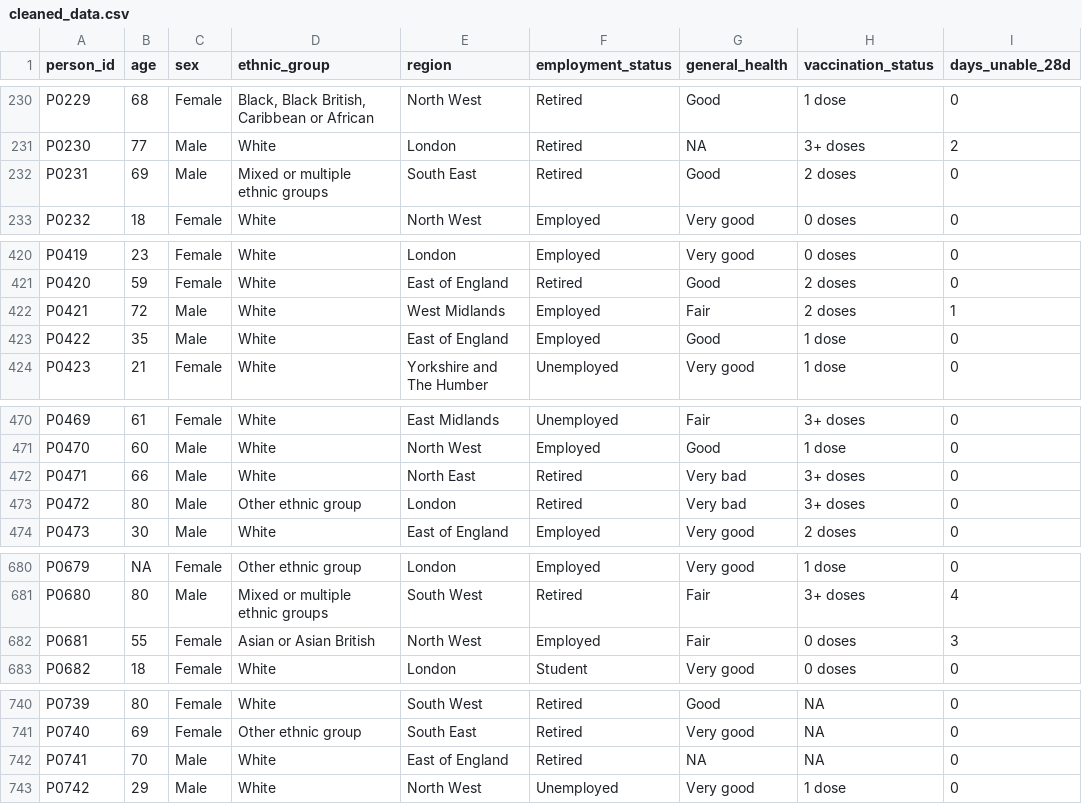
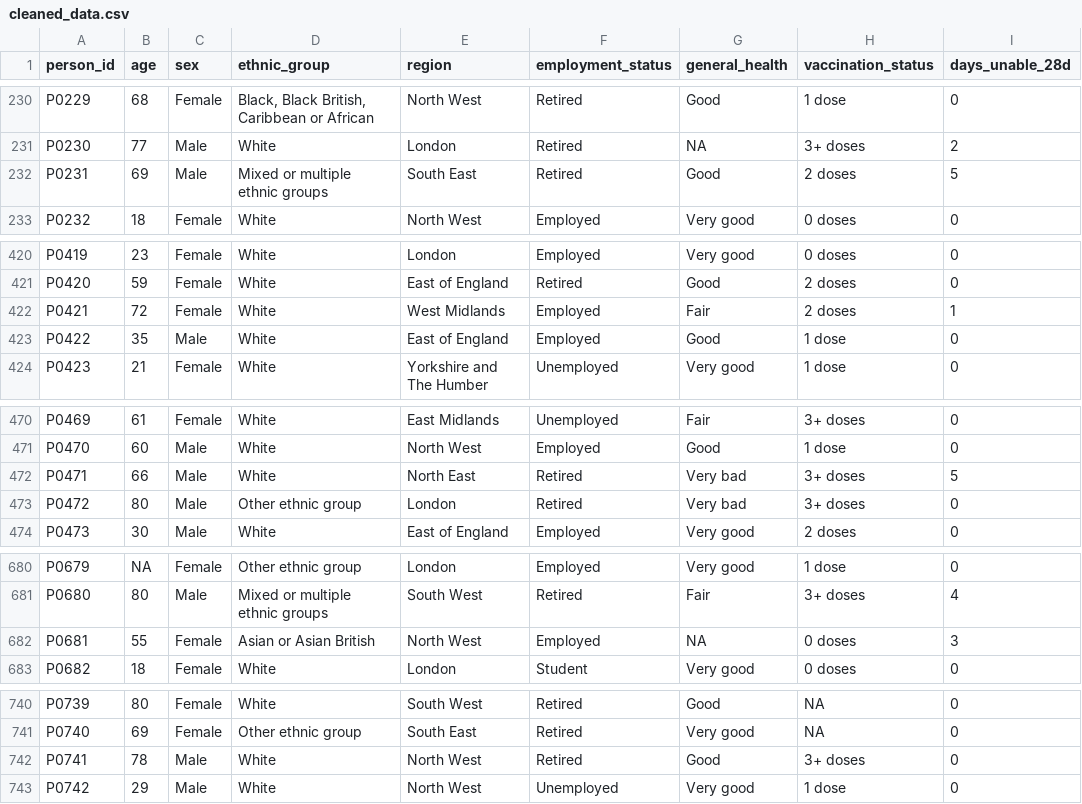
Before and after one commit to ONSdigital/analysis-for-action, a CSV file: learning_resources/data_analysis/data_preparation/editing_and_imputation/Data/cleaned_data.csv, drawn as a sheet; only a part is shown, gaps mark what is left out; the diff covers the shown part only; the diff names each change by its address in the sheet, - before the commit and + after, or states it on an @@ line.

```diff
--- a/learning_resources/data_analysis/data_preparation/editing_and_imputation/Data/cleaned_data.csv
+++ b/learning_resources/data_analysis/data_preparation/editing_and_imputation/Data/cleaned_data.csv
-I232 (days_unable_28d): 0
+I232 (days_unable_28d): 5
-C422 (sex): Male
+C422 (sex): Female
-I472 (days_unable_28d): 0
+I472 (days_unable_28d): 5
-G682 (general_health): Fair
+G682 (general_health): NA
-B742 (age): 70
+B742 (age): 78
-E742 (region): East of England
+E742 (region): North West
-G742 (general_health): NA
+G742 (general_health): Good
-H742 (vaccination_status): NA
+H742 (vaccination_status): 3+ doses
```
Also changed, not shown: 1 edited cell elsewhere in this file, learning_resources/data_analysis/data_preparation/editing_and_imputation/Data/unclean_data.csv, 3 other files.
